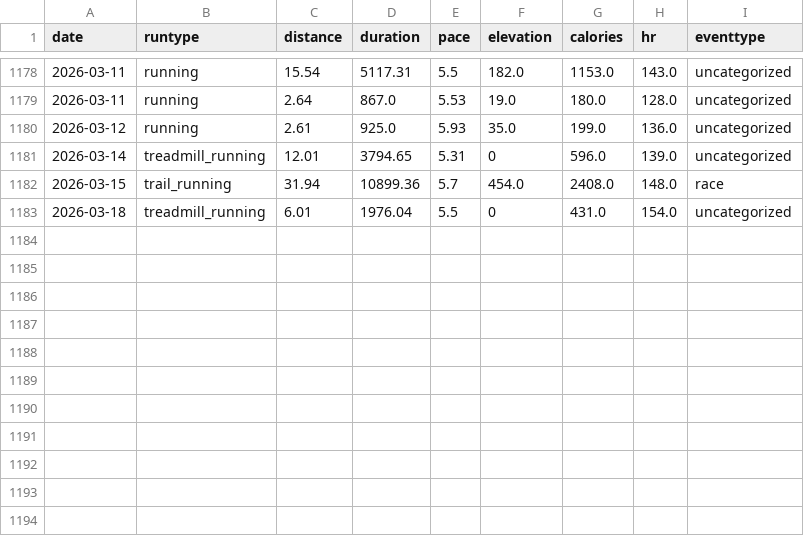
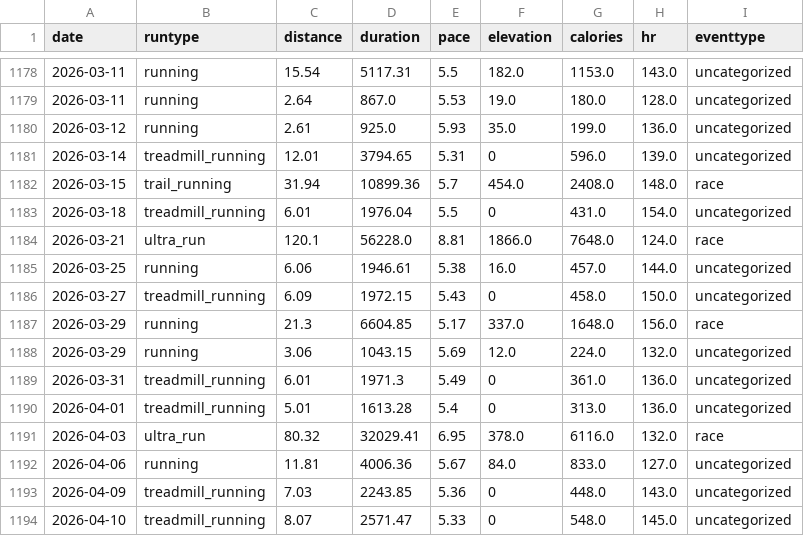
Before and after one commit to Romain-Thomas-Shef/Romain-Thomas-Shef.github.io, a CSV file: images/running/stats/stats.csv, drawn as a sheet; only a part is shown, gaps mark what is left out; the diff names each change by its address in the sheet, - before the commit and + after, or states it on an @@ line.

Commit message:
update stats

```diff
--- a/images/running/stats/stats.csv
+++ b/images/running/stats/stats.csv
+row 1184: 2026-03-21 | ultra_run | 120.1 | 56228.0 | 8.81 | 1866.0 | 7648.0 | 124.0 | race
+row 1185: 2026-03-25 | running | 6.06 | 1946.61 | 5.38 | 16.0 | 457.0 | 144.0 | uncategorized
+row 1186: 2026-03-27 | treadmill_running | 6.09 | 1972.15 | 5.43 | 0 | 458.0 | 150.0 | uncategorized
+row 1187: 2026-03-29 | running | 21.3 | 6604.85 | 5.17 | 337.0 | 1648.0 | 156.0 | race
+row 1188: 2026-03-29 | running | 3.06 | 1043.15 | 5.69 | 12.0 | 224.0 | 132.0 | uncategorized
+row 1189: 2026-03-31 | treadmill_running | 6.01 | 1971.3 | 5.49 | 0 | 361.0 | 136.0 | uncategorized
+row 1190: 2026-04-01 | treadmill_running | 5.01 | 1613.28 | 5.4 | 0 | 313.0 | 136.0 | uncategorized
+row 1191: 2026-04-03 | ultra_run | 80.32 | 32029.41 | 6.95 | 378.0 | 6116.0 | 132.0 | race
+row 1192: 2026-04-06 | running | 11.81 | 4006.36 | 5.67 | 84.0 | 833.0 | 127.0 | uncategorized
+row 1193: 2026-04-09 | treadmill_running | 7.03 | 2243.85 | 5.36 | 0 | 448.0 | 143.0 | uncategorized
+row 1194: 2026-04-10 | treadmill_running | 8.07 | 2571.47 | 5.33 | 0 | 548.0 | 145.0 | uncategorized
```
Also changed, not shown: 5 other files.
